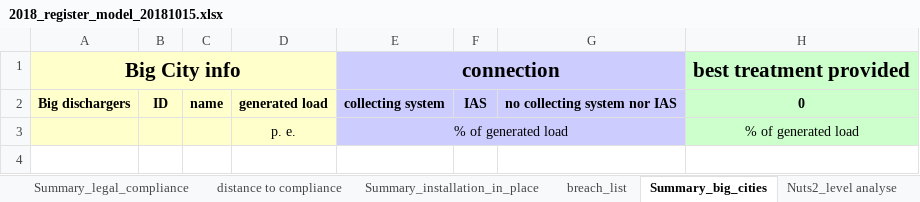
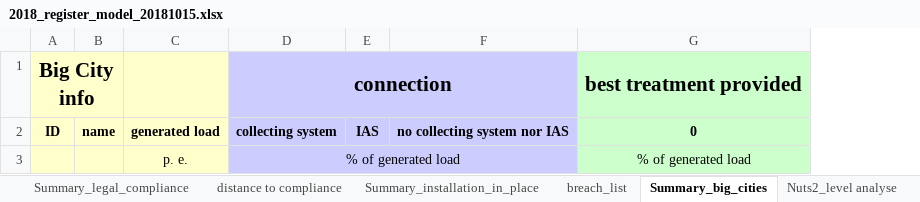
Before and after one commit to OIEau/uwwtd, an Excel workbook: uwwtd website/sites/all/modules/uwwtd/model/2018_register_model_20181015.xlsx, sheet Summary_big_cities, drawn as a sheet; only a part is shown; values as stored, in another font and other column widths than the file's, no borders; removed rows and columns are numbered as before the commit, all else as after; the diff names each change by its address in the sheet, - before the commit and + after, or states it on an @@ line.

Commit message:
Delete column bigdischargers on register sheet summary big citiy

```diff
--- a/uwwtd website/sites/all/modules/uwwtd/model/2018_register_model_20181015.xlsx (sheet Summary_big_cities)
+++ b/uwwtd website/sites/all/modules/uwwtd/model/2018_register_model_20181015.xlsx (sheet Summary_big_cities)
-column A, rows 1-2: Big City info | Big dischargers
-A1: (empty)
+A1: Big City info
+A1:B1 merged
```
Also changed, not shown: charts or pictures, 2 other files.
